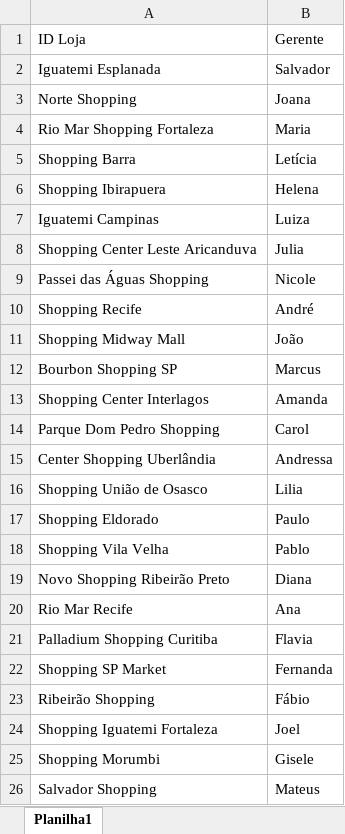
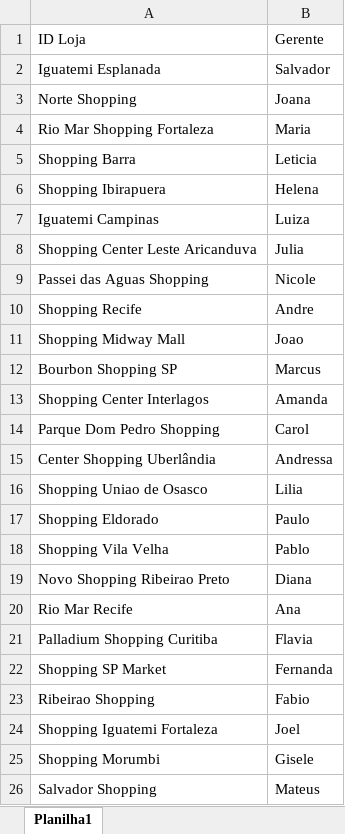
Before and after one commit to leandroballa/sales_shopping_malls, an Excel workbook: datasets/Gerentes.xlsx, sheet Planilha1, drawn as a sheet; values as stored, in another font and other column widths than the file's, no borders; the diff names each change by its address in the sheet, - before the commit and + after, or states it on an @@ line.

```diff
--- a/datasets/Gerentes.xlsx (sheet Planilha1)
+++ b/datasets/Gerentes.xlsx (sheet Planilha1)
-B5: Letícia
+B5: Leticia
-A9: Passei das Águas Shopping
+A9: Passei das Aguas Shopping
-B10: André
+B10: Andre
-B11: João
+B11: Joao
-A16: Shopping União de Osasco
+A16: Shopping Uniao de Osasco
-A19: Novo Shopping Ribeirão Preto
+A19: Novo Shopping Ribeirao Preto
-A23: Ribeirão Shopping
+A23: Ribeirao Shopping
-B23: Fábio
+B23: Fabio
```
Also changed, not shown: datasets/Vendas - Dez.xlsx, 2 other files.
